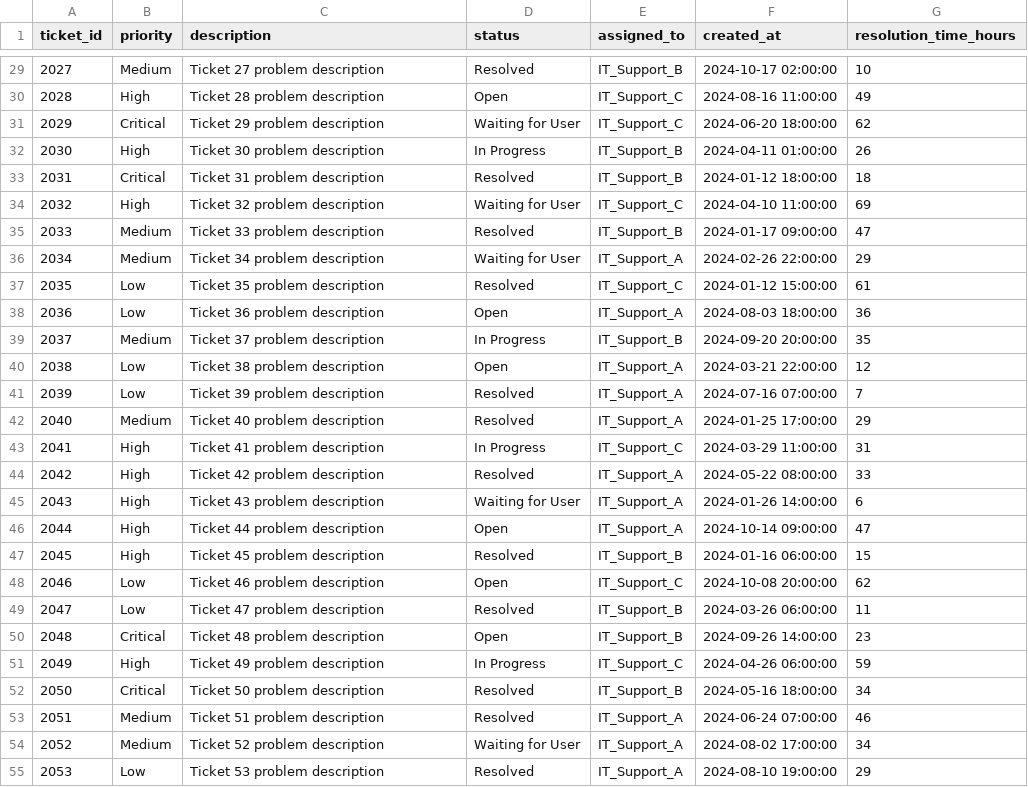
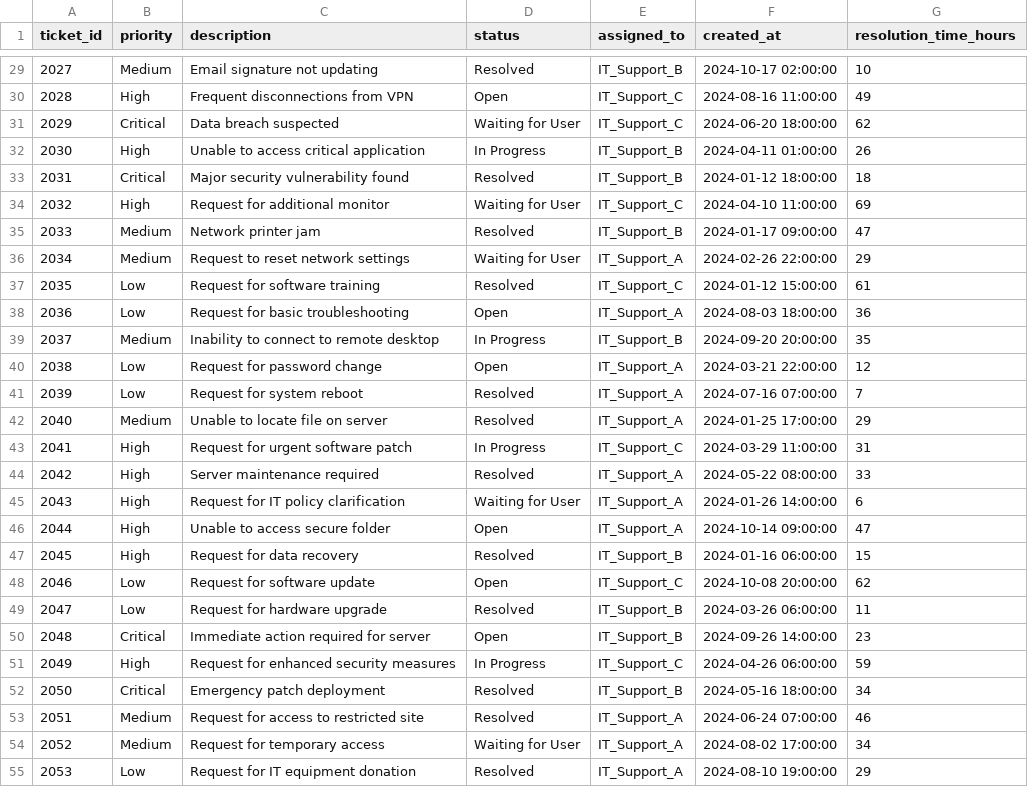
Before and after one commit to FarhadDevelop/CW2_CST1510_M01039453, a CSV file: DATA/it_tickets.csv, drawn as a sheet; only a part is shown, gaps mark what is left out; the diff covers the shown part only.

Commit message:
Update it_tickets.csv with new IT support ticket entries and descriptions

```diff
--- a/DATA/it_tickets.csv
+++ b/DATA/it_tickets.csv
@@ -29,27 +29,27 @@ ticket_id,priority,description,status,assigned_to,created_at,resolution_time_hou
-2027,Medium,Ticket 27 problem description,Resolved,IT_Support_B,2024-10-17 02:00:00,10
-2028,High,Ticket 28 problem description,Open,IT_Support_C,2024-08-16 11:00:00,49
-2029,Critical,Ticket 29 problem description,Waiting for User,IT_Support_C,2024-06-20 18:00:00,62
-2030,High,Ticket 30 problem description,In Progress,IT_Support_B,2024-04-11 01:00:00,26
-2031,Critical,Ticket 31 problem description,Resolved,IT_Support_B,2024-01-12 18:00:00,18
-2032,High,Ticket 32 problem description,Waiting for User,IT_Support_C,2024-04-10 11:00:00,69
-2033,Medium,Ticket 33 problem description,Resolved,IT_Support_B,2024-01-17 09:00:00,47
-2034,Medium,Ticket 34 problem description,Waiting for User,IT_Support_A,2024-02-26 22:00:00,29
-2035,Low,Ticket 35 problem description,Resolved,IT_Support_C,2024-01-12 15:00:00,61
-2036,Low,Ticket 36 problem description,Open,IT_Support_A,2024-08-03 18:00:00,36
-2037,Medium,Ticket 37 problem description,In Progress,IT_Support_B,2024-09-20 20:00:00,35
-2038,Low,Ticket 38 problem description,Open,IT_Support_A,2024-03-21 22:00:00,12
-2039,Low,Ticket 39 problem description,Resolved,IT_Support_A,2024-07-16 07:00:00,7
-2040,Medium,Ticket 40 problem description,Resolved,IT_Support_A,2024-01-25 17:00:00,29
-2041,High,Ticket 41 problem description,In Progress,IT_Support_C,2024-03-29 11:00:00,31
-2042,High,Ticket 42 problem description,Resolved,IT_Support_A,2024-05-22 08:00:00,33
-2043,High,Ticket 43 problem description,Waiting for User,IT_Support_A,2024-01-26 14:00:00,6
-2044,High,Ticket 44 problem description,Open,IT_Support_A,2024-10-14 09:00:00,47
-2045,High,Ticket 45 problem description,Resolved,IT_Support_B,2024-01-16 06:00:00,15
-2046,Low,Ticket 46 problem description,Open,IT_Support_C,2024-10-08 20:00:00,62
-2047,Low,Ticket 47 problem description,Resolved,IT_Support_B,2024-03-26 06:00:00,11
-2048,Critical,Ticket 48 problem description,Open,IT_Support_B,2024-09-26 14:00:00,23
-2049,High,Ticket 49 problem description,In Progress,IT_Support_C,2024-04-26 06:00:00,59
-2050,Critical,Ticket 50 problem description,Resolved,IT_Support_B,2024-05-16 18:00:00,34
-2051,Medium,Ticket 51 problem description,Resolved,IT_Support_A,2024-06-24 07:00:00,46
-2052,Medium,Ticket 52 problem description,Waiting for User,IT_Support_A,2024-08-02 17:00:00,34
-2053,Low,Ticket 53 problem description,Resolved,IT_Support_A,2024-08-10 19:00:00,29
+2027,Medium,Email signature not updating,Resolved,IT_Support_B,2024-10-17 02:00:00,10
+2028,High,Frequent disconnections from VPN,Open,IT_Support_C,2024-08-16 11:00:00,49
+2029,Critical,Data breach suspected,Waiting for User,IT_Support_C,2024-06-20 18:00:00,62
+2030,High,Unable to access critical application,In Progress,IT_Support_B,2024-04-11 01:00:00,26
+2031,Critical,Major security vulnerability found,Resolved,IT_Support_B,2024-01-12 18:00:00,18
+2032,High,Request for additional monitor,Waiting for User,IT_Support_C,2024-04-10 11:00:00,69
+2033,Medium,Network printer jam,Resolved,IT_Support_B,2024-01-17 09:00:00,47
+2034,Medium,Request to reset network settings,Waiting for User,IT_Support_A,2024-02-26 22:00:00,29
+2035,Low,Request for software training,Resolved,IT_Support_C,2024-01-12 15:00:00,61
+2036,Low,Request for basic troubleshooting,Open,IT_Support_A,2024-08-03 18:00:00,36
+2037,Medium,Inability to connect to remote desktop,In Progress,IT_Support_B,2024-09-20 20:00:00,35
+2038,Low,Request for password change,Open,IT_Support_A,2024-03-21 22:00:00,12
+2039,Low,Request for system reboot,Resolved,IT_Support_A,2024-07-16 07:00:00,7
+2040,Medium,Unable to locate file on server,Resolved,IT_Support_A,2024-01-25 17:00:00,29
+2041,High,Request for urgent software patch,In Progress,IT_Support_C,2024-03-29 11:00:00,31
+2042,High,Server maintenance required,Resolved,IT_Support_A,2024-05-22 08:00:00,33
+2043,High,Request for IT policy clarification,Waiting for User,IT_Support_A,2024-01-26 14:00:00,6
+2044,High,Unable to access secure folder,Open,IT_Support_A,2024-10-14 09:00:00,47
+2045,High,Request for data recovery,Resolved,IT_Support_B,2024-01-16 06:00:00,15
+2046,Low,Request for software update,Open,IT_Support_C,2024-10-08 20:00:00,62
+2047,Low,Request for hardware upgrade,Resolved,IT_Support_B,2024-03-26 06:00:00,11
+2048,Critical,Immediate action required for server,Open,IT_Support_B,2024-09-26 14:00:00,23
+2049,High,Request for enhanced security measures,In Progress,IT_Support_C,2024-04-26 06:00:00,59
+2050,Critical,Emergency patch deployment,Resolved,IT_Support_B,2024-05-16 18:00:00,34
+2051,Medium,Request for access to restricted site,Resolved,IT_Support_A,2024-06-24 07:00:00,46
+2052,Medium,Request for temporary access,Waiting for User,IT_Support_A,2024-08-02 17:00:00,34
+2053,Low,Request for IT equipment donation,Resolved,IT_Support_A,2024-08-10 19:00:00,29
```
Also changed, not shown: 123 edited cells elsewhere in this file.
